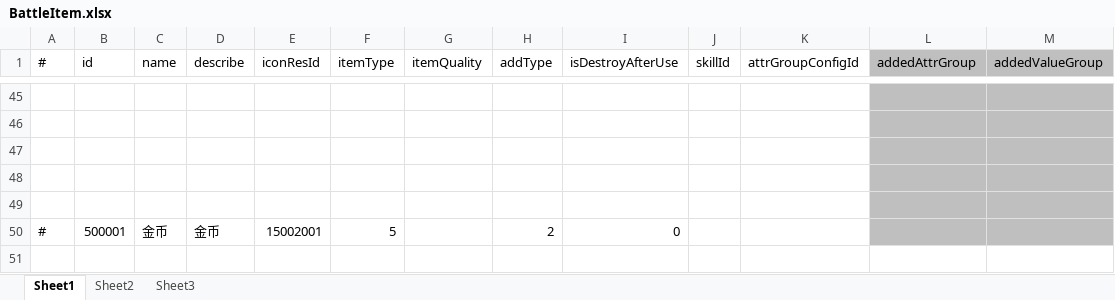
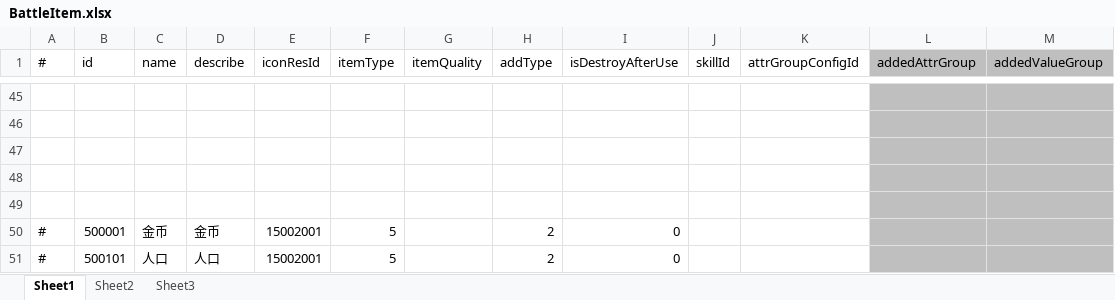
Before and after one commit to thanklzhang/001_GameFramework_Config, an Excel workbook: data_config/BattleItem.xlsx, sheet Sheet1, drawn as a sheet; only a part is shown, gaps mark what is left out; values as stored, in another font and other column widths than the file's, no borders; the diff names each change by its address in the sheet, - before the commit and + after, or states it on an @@ line.

```diff
--- a/data_config/BattleItem.xlsx (sheet Sheet1)
+++ b/data_config/BattleItem.xlsx (sheet Sheet1)
+row 51: # | 500101 | 人口 | 人口 | 15002001 | 5 |  | 2 | 0
```
Also changed, not shown: data_config/BattleBox.xlsx, data_config/BattleReward.xlsx, 6 other files.
